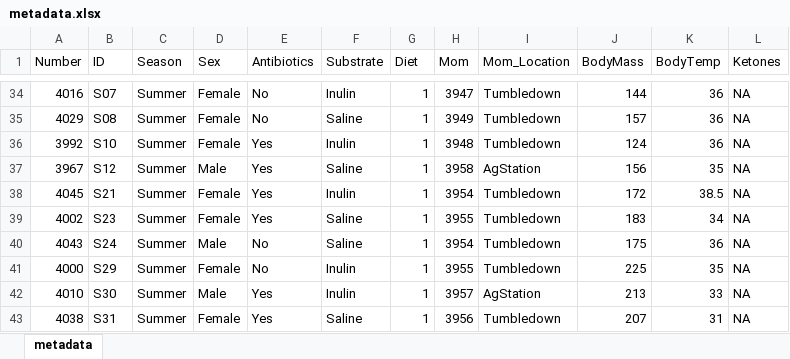
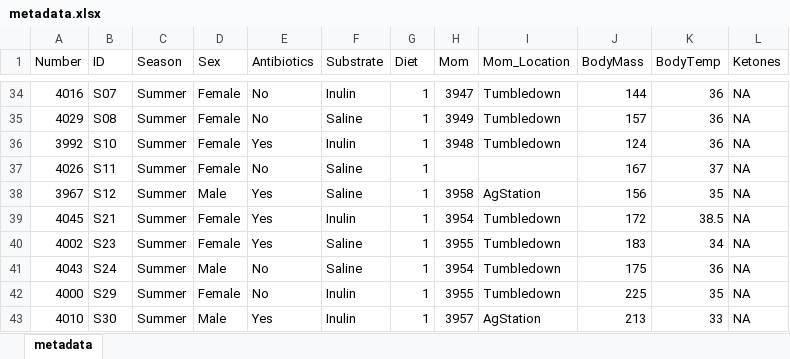
Before and after one commit to ednachiang/Inulin_CRDS, an Excel workbook: metadata.xlsx, sheet metadata, drawn as a sheet; only a part is shown, gaps mark what is left out; the shorter side is filled out with more unchanged rows; values as stored, in another font and other column widths than the file's, no borders; the diff names each change by its address in the sheet, - before the commit and + after, or states it on an @@ line.

```diff
--- a/metadata.xlsx (sheet metadata)
+++ b/metadata.xlsx (sheet metadata)
+row 37: 4026 | S11 | Summer | Female | No | Saline | 1 |  |  | 167 | 37 | NA
```
Also changed, not shown: 1 other file.
